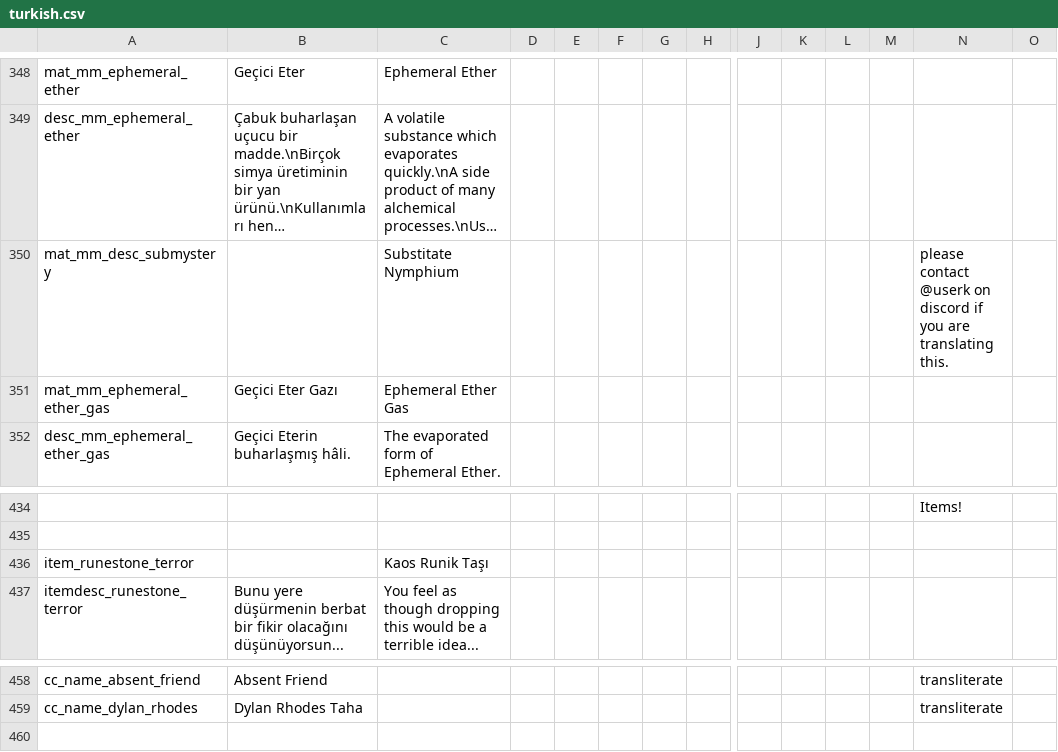
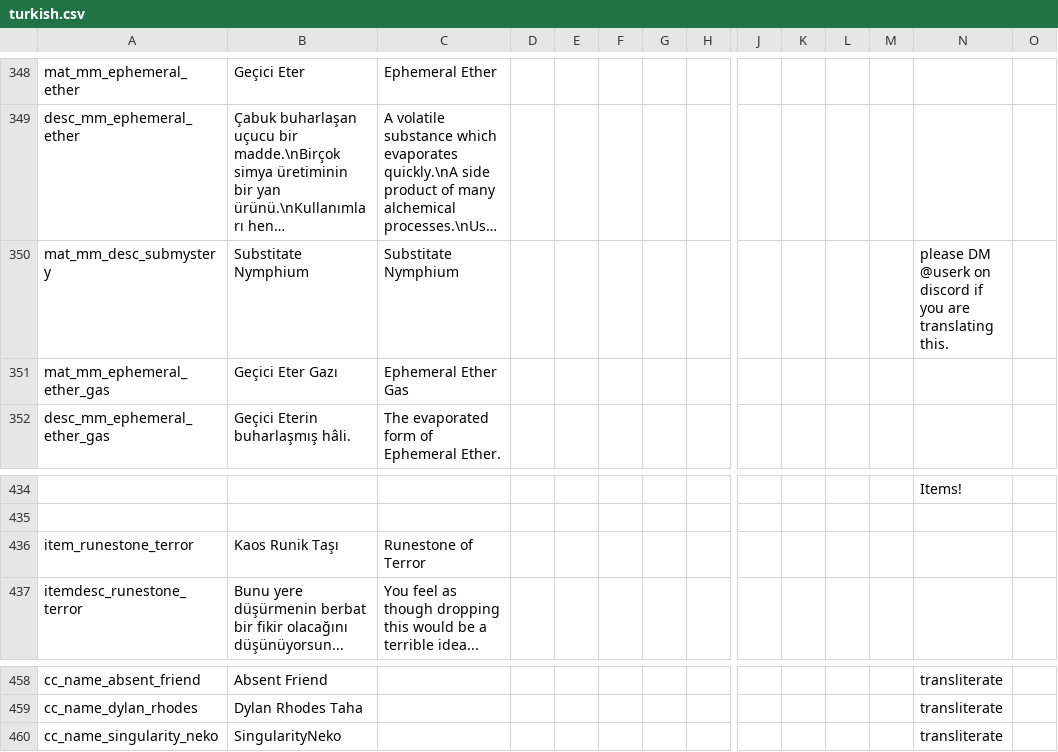
Before and after one commit to Squirrelly13/Hydroxide, a CSV file: translations/turkish.csv, drawn as a sheet; only a part is shown, gaps mark what is left out; long unchanged cells end in …; rows hold the shown columns only; the diff names each change by its address in the sheet, - before the commit and + after, or states it on an @@ line.

```diff
--- a/translations/turkish.csv
+++ b/translations/turkish.csv
-B350: (empty)
+B350: Substitate Nymphium
-N350: please contact @userk on…
+N350: please DM @userk on…
-B436: (empty)
+B436: Kaos Runik Taşı
-C436: Kaos Runik Taşı
+C436: Runestone of Terror
+row 460: cc_name_singularity_neko | SingularityNeko |  |  |  |  |  |  |  |  |  |  | transliterate
```
Also changed, not shown: translations/standard.csv, 2 other files.
